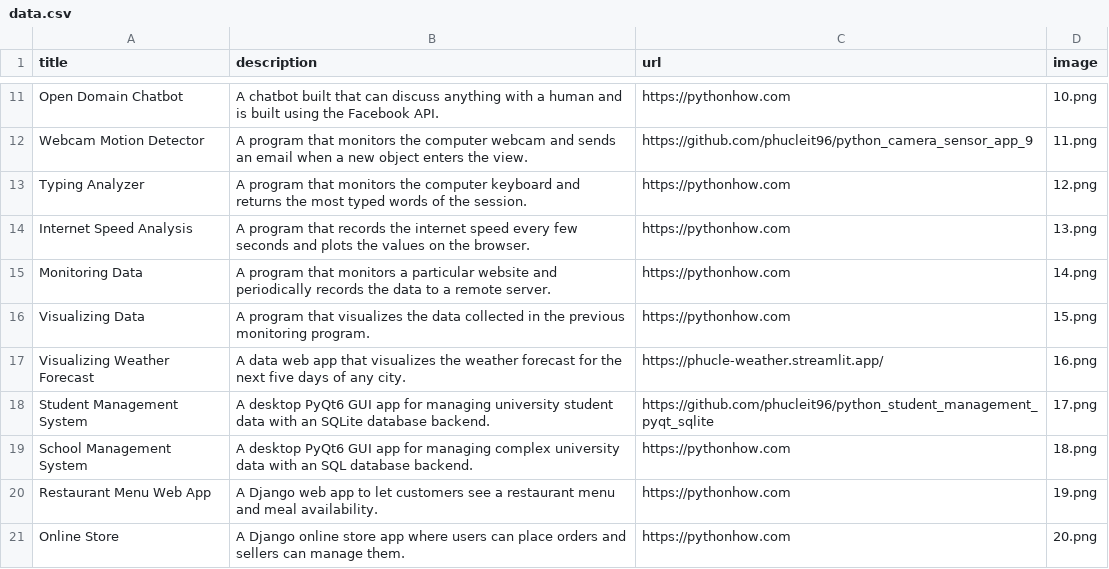
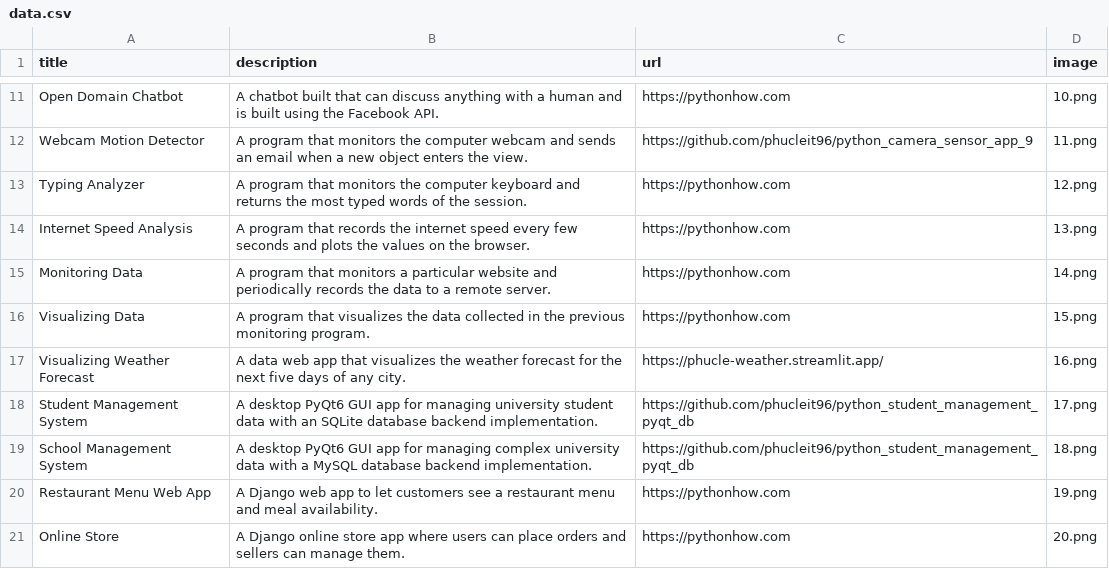
Before and after one commit to phucleit96/phuc_better_portfolio, a CSV file: data.csv, drawn as a sheet; only a part is shown, gaps mark what is left out.

Commit message:
update project 18 github repo

```diff
--- a/data.csv
+++ b/data.csv
@@ -17,4 +17,4 @@ Visualizing Data,A program that visualizes the data collected in the previous mo
 Visualizing Weather Forecast,A data web app that visualizes the weather forecast for the next five days of any city.,https://phucle-weather.streamlit.app/,16.png
-Student Management System,A desktop PyQt6 GUI app for managing university student data with an SQLite database backend.,https://github.com/phucleit96/python_student_management_pyqt_sqlite,17.png
-School Management System,A desktop PyQt6 GUI app for managing complex university data with an SQL database backend.,https://pythonhow.com,18.png
+Student Management System,A desktop PyQt6 GUI app for managing university student data with an SQLite database backend implementation.,https://github.com/phucleit96/python_student_management_pyqt_db,17.png
+School Management System,A desktop PyQt6 GUI app for managing complex university data with a MySQL database backend implementation.,https://github.com/phucleit96/python_student_management_pyqt_db,18.png
 Restaurant Menu Web App,A Django web app to let customers see a restaurant menu and meal availability.,https://pythonhow.com,19.png
```
